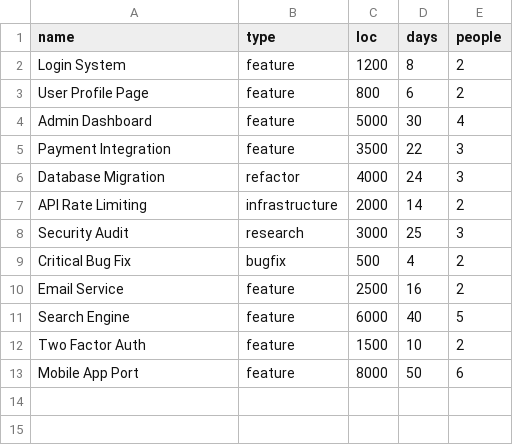
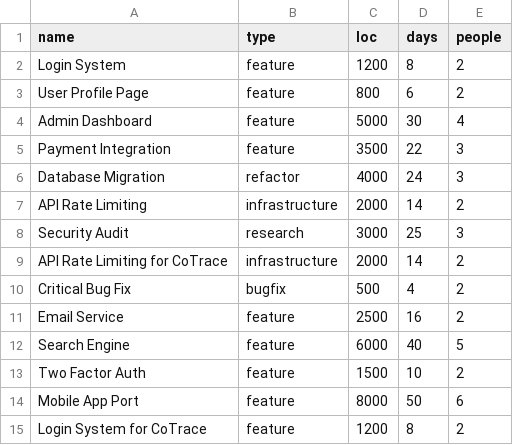
Before and after one commit to hemanialaparthi/estiMate, a CSV file: sample-projects.csv, drawn as a sheet.

```diff
--- a/sample-projects.csv
+++ b/sample-projects.csv
@@ -8,2 +8,3 @@ API Rate Limiting,infrastructure,2000,14,2
 Security Audit,research,3000,25,3
+API Rate Limiting for CoTrace,infrastructure,2000,14,2
 Critical Bug Fix,bugfix,500,4,2
@@ -13 +14,2 @@ Two Factor Auth,feature,1500,10,2
 Mobile App Port,feature,8000,50,6
+Login System for CoTrace,feature,1200,8,2
```
Also changed, not shown: 2 other files.
